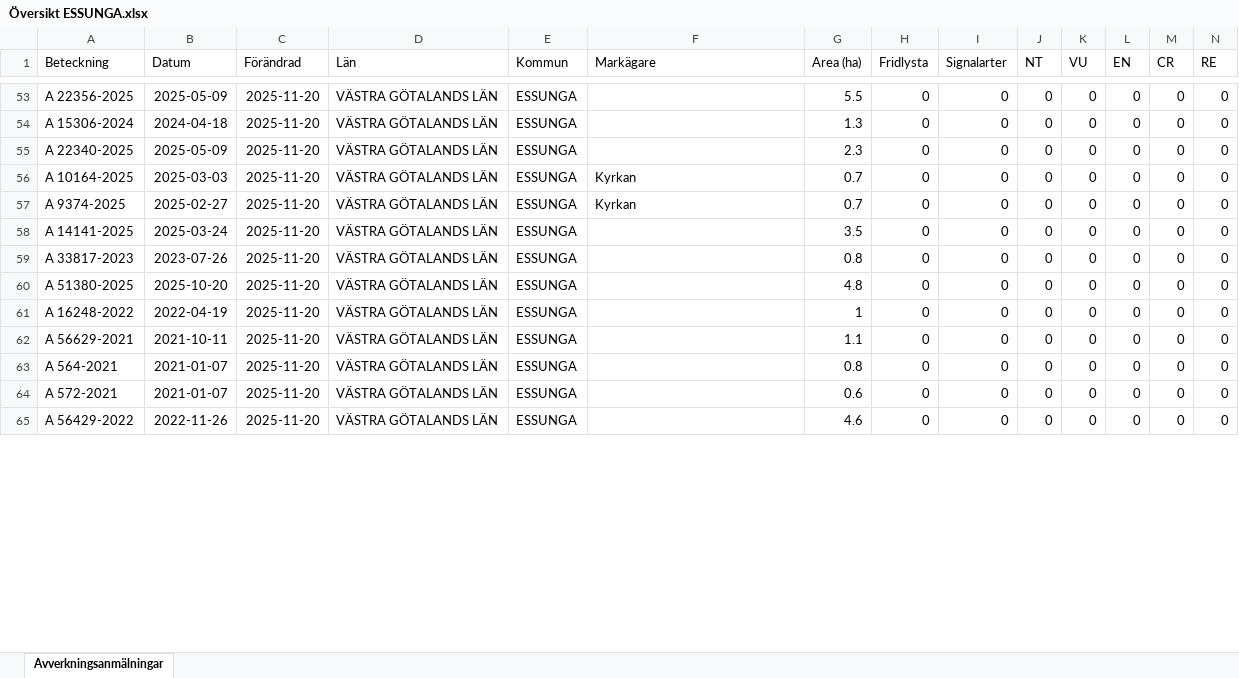
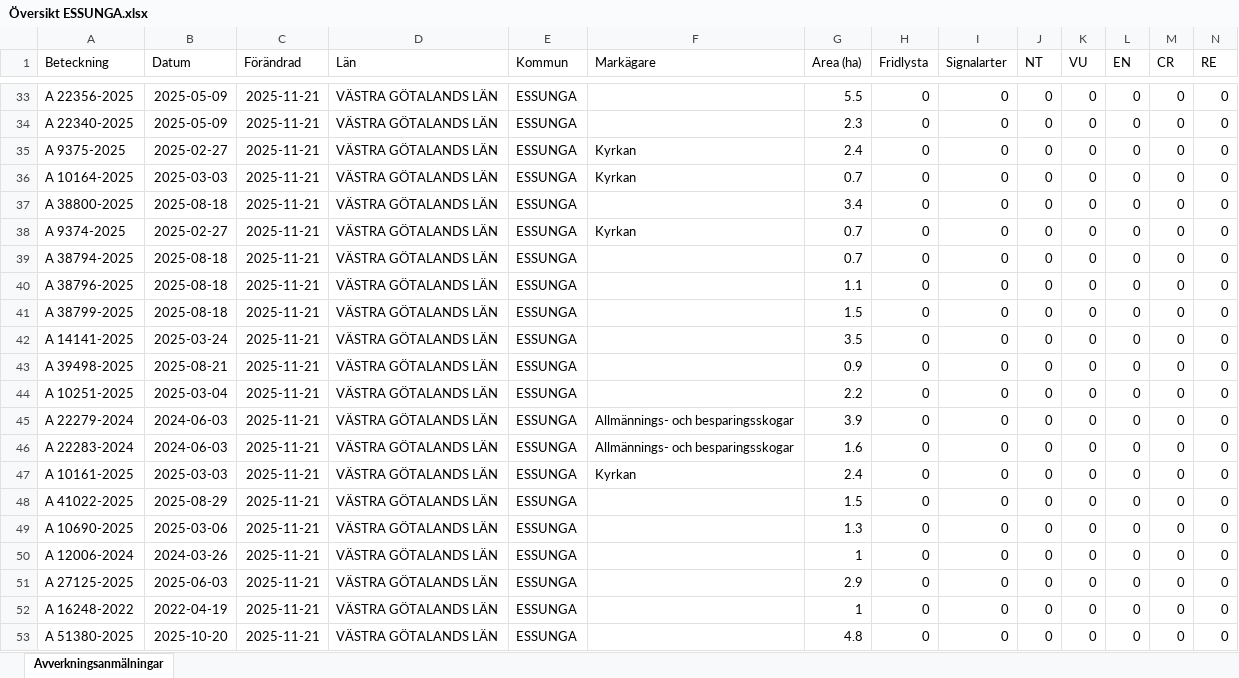
Before and after one commit to klasma/Logging_1445, an Excel workbook: Översikt ESSUNGA.xlsx, sheet Avverkningsanmälningar, drawn as a sheet; only a part is shown, gaps mark what is left out; values as stored, in another font and other column widths than the file's, no borders; removed rows and columns are numbered as before the commit, all else as after; rows hold the shown columns only; the diff covers the shown part only; the diff names each change by its address in the sheet, - before the commit and + after, or states it on an @@ line.

```diff
--- a/Översikt ESSUNGA.xlsx (sheet Avverkningsanmälningar)
+++ b/Översikt ESSUNGA.xlsx (sheet Avverkningsanmälningar)
-C33 (Förändrad): 2025-11-20
+C33 (Förändrad): 2025-11-21
-row 54: A 15306-2024 | 2024-04-18 | 2025-11-20 | VÄSTRA GÖTALANDS LÄN | ESSUNGA |  | 1.3 | 0 | 0 | 0 | 0 | 0 | 0 | 0
-C34 (Förändrad): 2025-11-20
+C34 (Förändrad): 2025-11-21
+row 35: A 9375-2025 | 2025-02-27 | 2025-11-21 | VÄSTRA GÖTALANDS LÄN | ESSUNGA | Kyrkan | 2.4 | 0 | 0 | 0 | 0 | 0 | 0 | 0
-C36 (Förändrad): 2025-11-20
+C36 (Förändrad): 2025-11-21
+row 37: A 38800-2025 | 2025-08-18 | 2025-11-21 | VÄSTRA GÖTALANDS LÄN | ESSUNGA |  | 3.4 | 0 | 0 | 0 | 0 | 0 | 0 | 0
-C38 (Förändrad): 2025-11-20
+C38 (Förändrad): 2025-11-21
+row 39: A 38794-2025 | 2025-08-18 | 2025-11-21 | VÄSTRA GÖTALANDS LÄN | ESSUNGA |  | 0.7 | 0 | 0 | 0 | 0 | 0 | 0 | 0
+row 40: A 38796-2025 | 2025-08-18 | 2025-11-21 | VÄSTRA GÖTALANDS LÄN | ESSUNGA |  | 1.1 | 0 | 0 | 0 | 0 | 0 | 0 | 0
+row 41: A 38799-2025 | 2025-08-18 | 2025-11-21 | VÄSTRA GÖTALANDS LÄN | ESSUNGA |  | 1.5 | 0 | 0 | 0 | 0 | 0 | 0 | 0
-C42 (Förändrad): 2025-11-20
+C42 (Förändrad): 2025-11-21
+row 43: A 39498-2025 | 2025-08-21 | 2025-11-21 | VÄSTRA GÖTALANDS LÄN | ESSUNGA |  | 0.9 | 0 | 0 | 0 | 0 | 0 | 0 | 0
+row 44: A 10251-2025 | 2025-03-04 | 2025-11-21 | VÄSTRA GÖTALANDS LÄN | ESSUNGA |  | 2.2 | 0 | 0 | 0 | 0 | 0 | 0 | 0
+row 45: A 22279-2024 | 2024-06-03 | 2025-11-21 | VÄSTRA GÖTALANDS LÄN | ESSUNGA | Allmännings- och besparingsskogar | 3.9 | 0 | 0 | 0 | 0 | 0 | 0 | 0
+row 46: A 22283-2024 | 2024-06-03 | 2025-11-21 | VÄSTRA GÖTALANDS LÄN | ESSUNGA | Allmännings- och besparingsskogar | 1.6 | 0 | 0 | 0 | 0 | 0 | 0 | 0
+row 47: A 10161-2025 | 2025-03-03 | 2025-11-21 | VÄSTRA GÖTALANDS LÄN | ESSUNGA | Kyrkan | 2.4 | 0 | 0 | 0 | 0 | 0 | 0 | 0
+row 48: A 41022-2025 | 2025-08-29 | 2025-11-21 | VÄSTRA GÖTALANDS LÄN | ESSUNGA |  | 1.5 | 0 | 0 | 0 | 0 | 0 | 0 | 0
+row 49: A 10690-2025 | 2025-03-06 | 2025-11-21 | VÄSTRA GÖTALANDS LÄN | ESSUNGA |  | 1.3 | 0 | 0 | 0 | 0 | 0 | 0 | 0
-A50 (Beteckning): A 33817-2023
+A50 (Beteckning): A 12006-2024
-B50 (Datum): 2023-07-26
+B50 (Datum): 2024-03-26
-C50:C52 (Förändrad): 2025-11-20
+C50:C52 (Förändrad): 2025-11-21
-G50 (Area (ha)): 0.8
+G50 (Area (ha)): 1
-A51 (Beteckning): A 51380-2025
+A51 (Beteckning): A 27125-2025
-B51 (Datum): 2025-10-20
+B51 (Datum): 2025-06-03
-G51 (Area (ha)): 4.8
+G51 (Area (ha)): 2.9
-row 62: A 56629-2021 | 2021-10-11 | 2025-11-20 | VÄSTRA GÖTALANDS LÄN | ESSUNGA |  | 1.1 | 0 | 0 | 0 | 0 | 0 | 0 | 0
-A53 (Beteckning): A 564-2021
+A53 (Beteckning): A 51380-2025
-B53 (Datum): 2021-01-07
+B53 (Datum): 2025-10-20
-C53 (Förändrad): 2025-11-20
+C53 (Förändrad): 2025-11-21
-G53 (Area (ha)): 0.8
+G53 (Area (ha)): 4.8
-row 64: A 572-2021 | 2021-01-07 | 2025-11-20 | VÄSTRA GÖTALANDS LÄN | ESSUNGA |  | 0.6 | 0 | 0 | 0 | 0 | 0 | 0 | 0
-row 65: A 56429-2022 | 2022-11-26 | 2025-11-20 | VÄSTRA GÖTALANDS LÄN | ESSUNGA |  | 4.6 | 0 | 0 | 0 | 0 | 0 | 0 | 0
```
Also changed, not shown: 33 added rows, 41 removed rows and 62 edited cells elsewhere in this sheet, artfynd/A 3563-2024 artfynd.xlsx, 5 other files.
